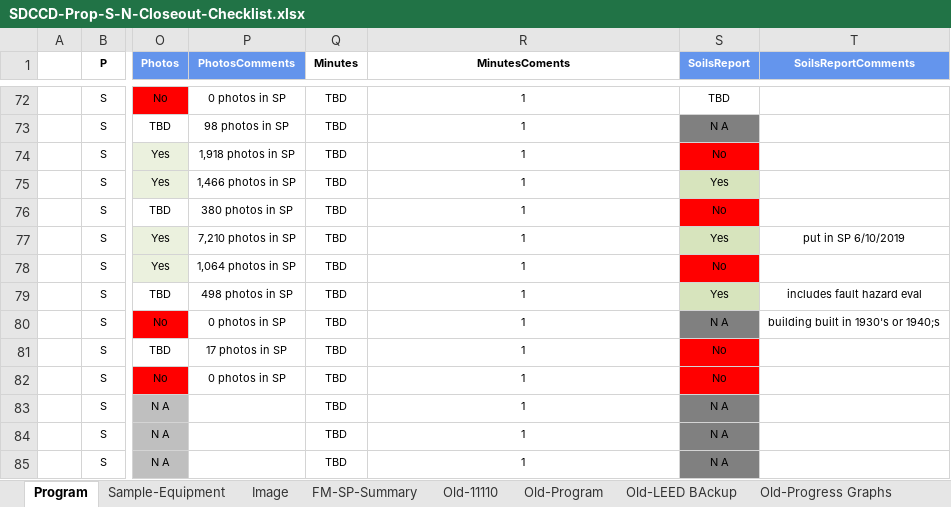
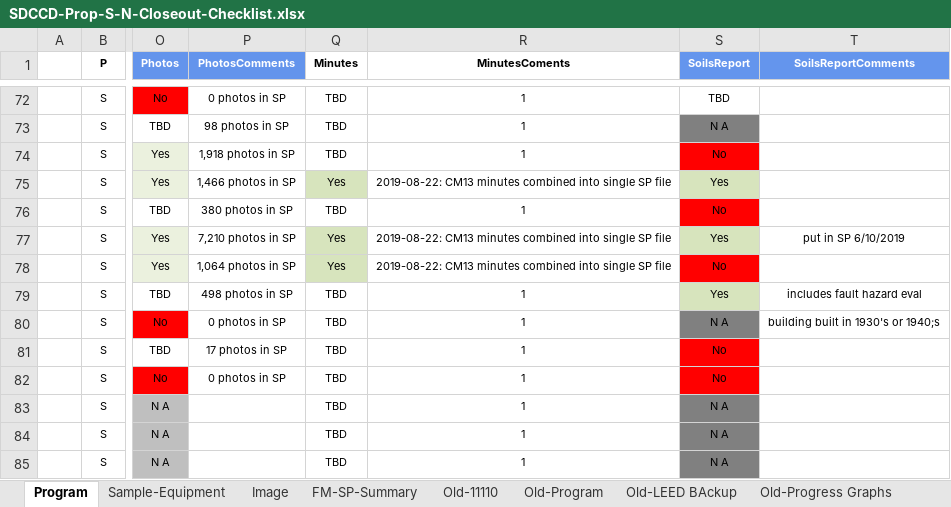
Before and after one commit to stevedowpe/Project-03, an Excel workbook: resource/SDCCD-Prop-S-N-Closeout-Checklist.xlsx, sheet Program, drawn as a sheet; only a part is shown, gaps mark what is left out; values as stored, in another font and other column widths than the file's, no borders; conditional formats not drawn; the diff names each change by its address in the sheet, - before the commit and + after, or states it on an @@ line.

Commit message:
added cm13 minutes for some projects

```diff
--- a/resource/SDCCD-Prop-S-N-Closeout-Checklist.xlsx (sheet Program)
+++ b/resource/SDCCD-Prop-S-N-Closeout-Checklist.xlsx (sheet Program)
-Q75 (Minutes): TBD
+Q75 (Minutes): Yes
-Q75 fill: none
+Q75 fill: #D7E4BD
-R75 (MinutesComents): 1
+R75 (MinutesComents): 2019-08-22: CM13 minutes combined into single SP file
-Q77:Q78 (Minutes): TBD
+Q77:Q78 (Minutes): Yes
-Q77:Q78 fill: none
+Q77:Q78 fill: #D7E4BD
-R77:R78 (MinutesComents): 1
+R77:R78 (MinutesComents): 2019-08-22: CM13 minutes combined into single SP file
```
Also changed, not shown: sheet Old-Progress Graphs, sheet Old-08-Warranties, charts or pictures, 1 other file.
